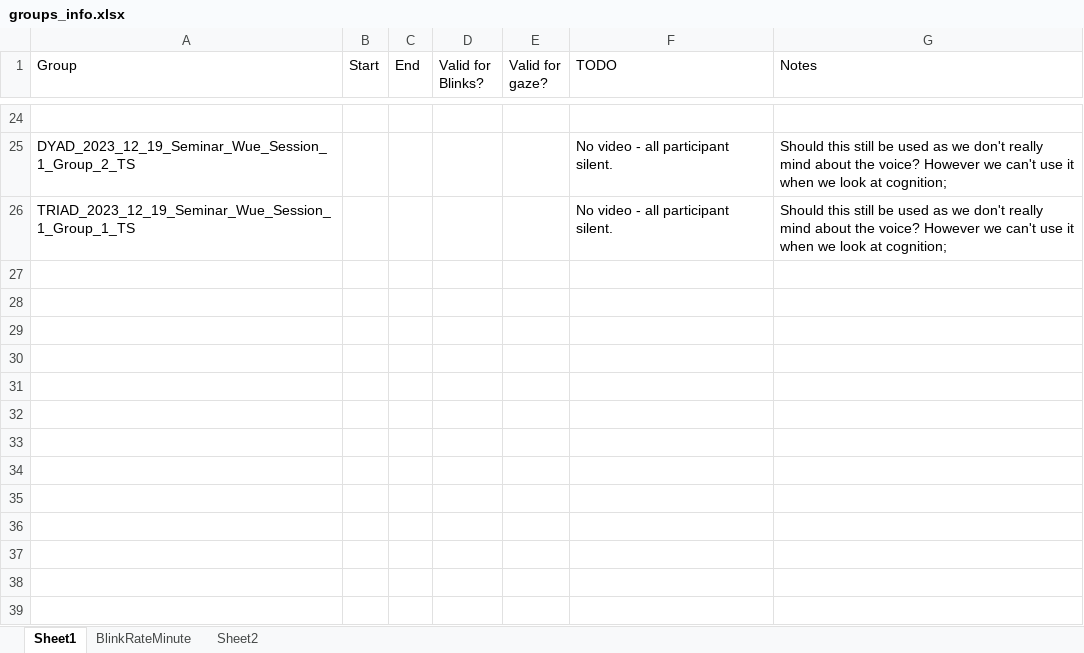
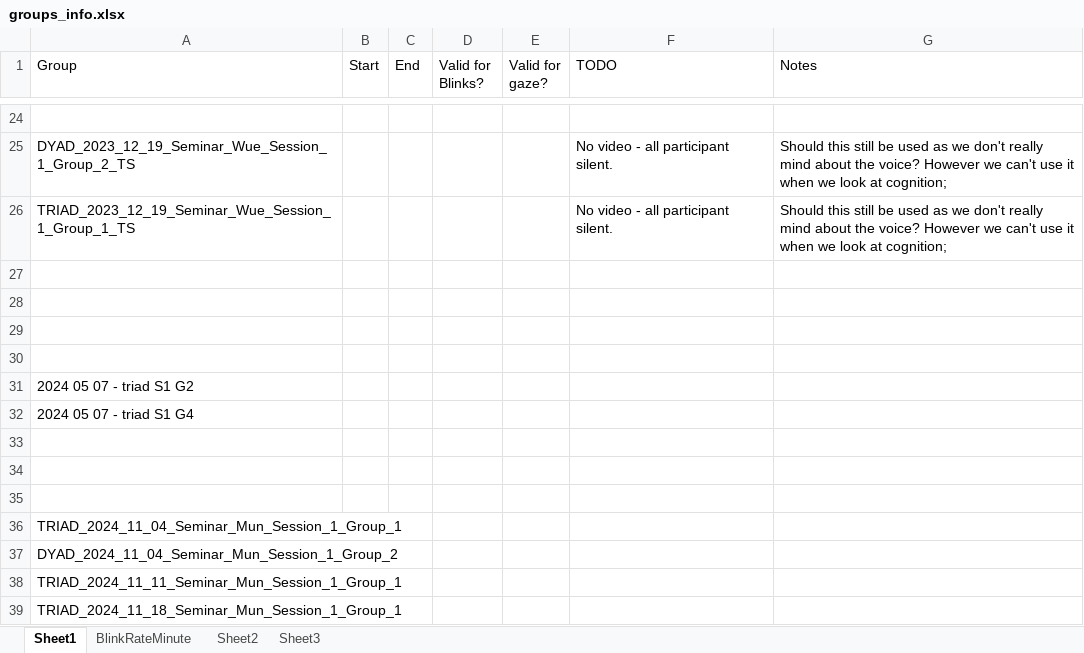
Before and after one commit to carlotes247/vilearn_ml, an Excel workbook: data/groups_info.xlsx, sheet Sheet1, drawn as a sheet; only a part is shown, gaps mark what is left out; values as stored, in another font and other column widths than the file's, no borders; the diff names each change by its address in the sheet, - before the commit and + after, or states it on an @@ line.

Commit message:
added work on the group blink async in ms

```diff
--- a/data/groups_info.xlsx (sheet Sheet1)
+++ b/data/groups_info.xlsx (sheet Sheet1)
+sheet tab: Sheet3
+row 27: (empty)
+row 28: (empty)
+row 29: (empty)
+row 30: (empty)
+row 31: 2024 05 07 - triad S1 G2
+row 32: 2024 05 07 - triad S1 G4
+row 33: (empty)
+row 34: (empty)
+row 35: (empty)
+row 36: TRIAD_2024_11_04_Seminar_Mun_Session_1_Group_1
+row 37: DYAD_2024_11_04_Seminar_Mun_Session_1_Group_2
+row 38: TRIAD_2024_11_11_Seminar_Mun_Session_1_Group_1
+row 39: TRIAD_2024_11_18_Seminar_Mun_Session_1_Group_1
```
Also changed, not shown: sheet BlinkRateMinute, charts or pictures, 2 other files.
